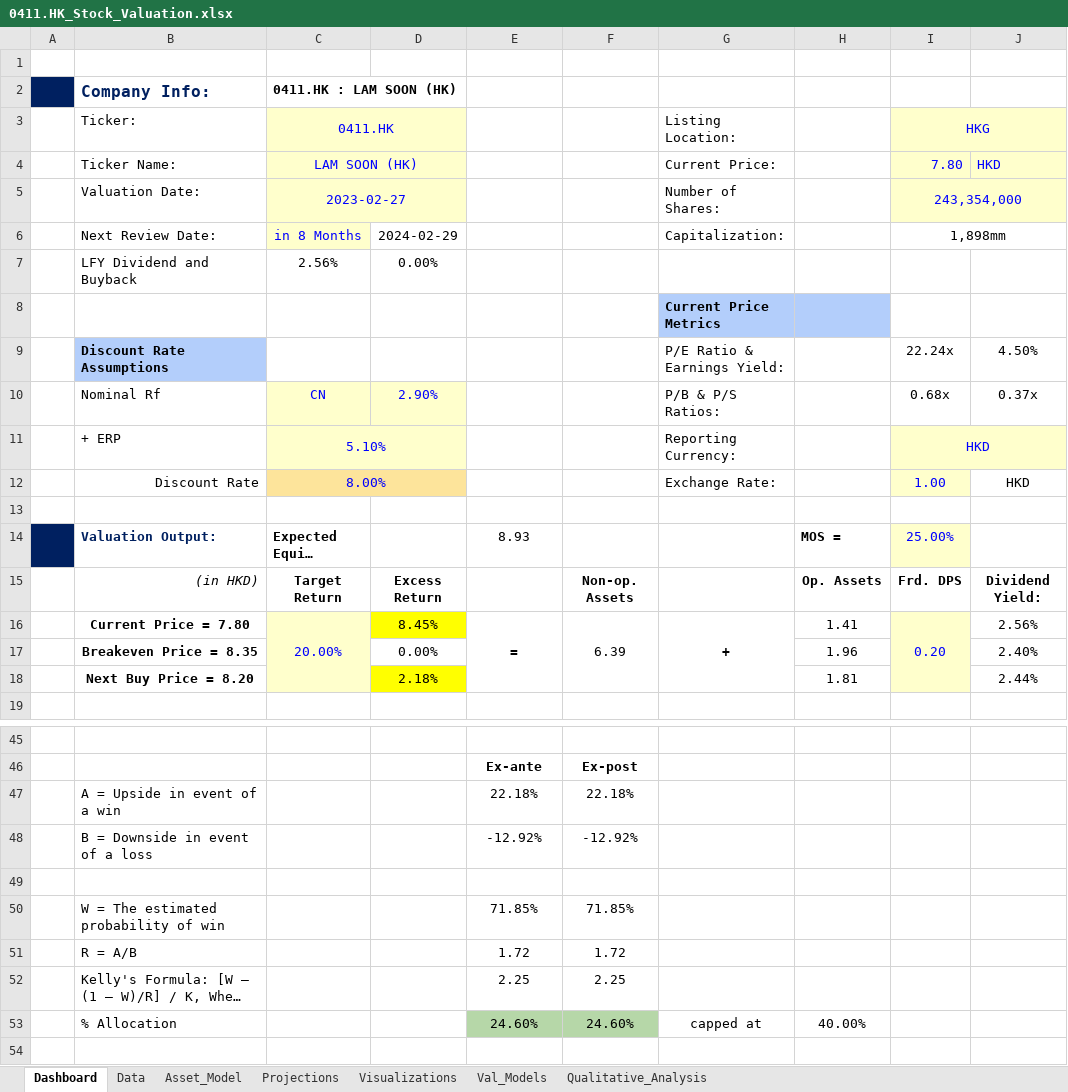
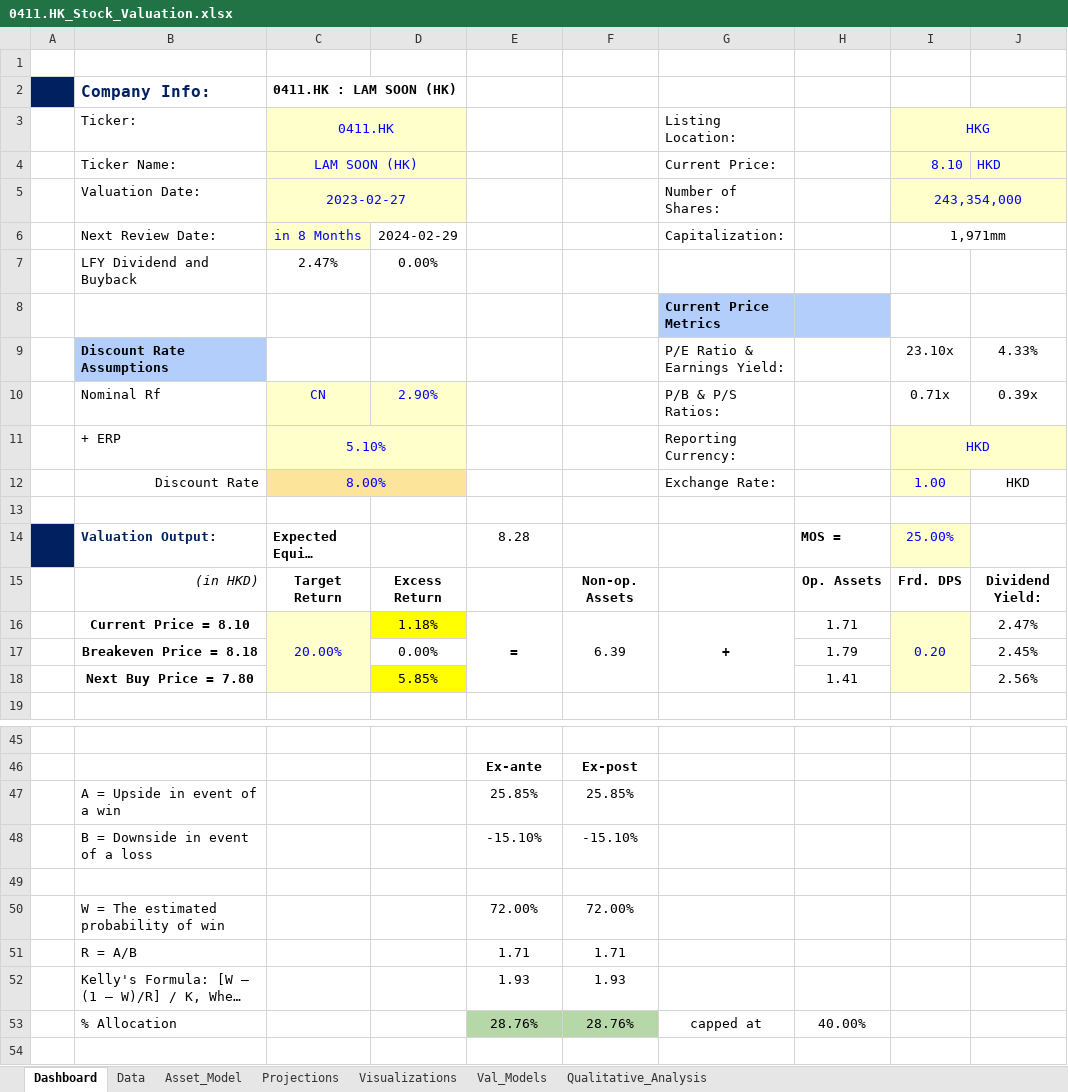
Before and after one commit to JerryChenz/Invest_Proc_v2, an Excel workbook: financial_models/Opportunities/0411.HK_Stock_Valuation.xlsx, sheet Dashboard, drawn as a sheet; only a part is shown, gaps mark what is left out; long unchanged cells end in …; values as stored, in another font and other column widths than the file's, no borders; conditional formats not drawn; removed rows and columns are numbered as before the commit, all else as after; the diff covers the shown part only; the diff names each change by its address in the sheet, - before the commit and + after, or states it on an @@ line.

```diff
--- a/financial_models/Opportunities/0411.HK_Stock_Valuation.xlsx (sheet Dashboard)
+++ b/financial_models/Opportunities/0411.HK_Stock_Valuation.xlsx (sheet Dashboard)
-I4 (HKG): 7.80
+I4 (HKG): 8.10
-I6 (HKG): 1,898mm
+I6 (HKG): 1,971mm
-C7 (0411.HK): 2.56%
+C7 (0411.HK): 2.47%
-I9 (HKG): 22.24x
+I9 (HKG): 23.10x
-J9: 4.50%
+J9: 4.33%
-I10 (HKG): 0.68x
+I10 (HKG): 0.71x
-J10: 0.37x
+J10: 0.39x
-E14: 8.93
+E14: 8.28
-B16 (Ticker:): Current Price = 7.80
+B16 (Ticker:): Current Price = 8.10
-D16: 8.45%
+D16: 1.18%
-H16: 1.41
+H16: 1.71
-J16: 2.56%
+J16: 2.47%
-row 17:  | Breakeven Price = 8.35 |  | 0.00% |  |  |  | 1.96 |  | 2.40%
-row 18:  | Next Buy Price = 8.20 |  | 2.18% |  |  |  | 1.81 |  | 2.44%
+row 17:  | Breakeven Price = 8.18 |  | 0.00% |  |  |  | 1.79 |  | 2.45%
+row 18:  | Next Buy Price = 7.80 |  | 5.85% |  |  |  | 1.41 |  | 2.56%
-E47: 22.18%
+E47: 25.85%
-F47: 22.18%
+F47: 25.85%
-E48: -12.92%
+E48: -15.10%
-F48: -12.92%
+F48: -15.10%
-E50: 71.85%
+E50: 72.00%
-F50: 71.85%
+F50: 72.00%
-E51: 1.72
+E51: 1.71
-F51: 1.72
+F51: 1.71
-E52: 2.25
+E52: 1.93
-F52: 2.25
+F52: 1.93
-E53: 24.60%
+E53: 28.76%
-F53: 24.60%
+F53: 28.76%
```
Also changed, not shown: 14 edited cells elsewhere in this sheet, sheet Val_Models, sheet Asset_Model, charts or pictures, financial_models/Opportunities/0710.HK_Stock_Valuation.xlsx, financial_models/Opportunities/0806.HK_Stock_Valuation.xlsx, 5 other files.
